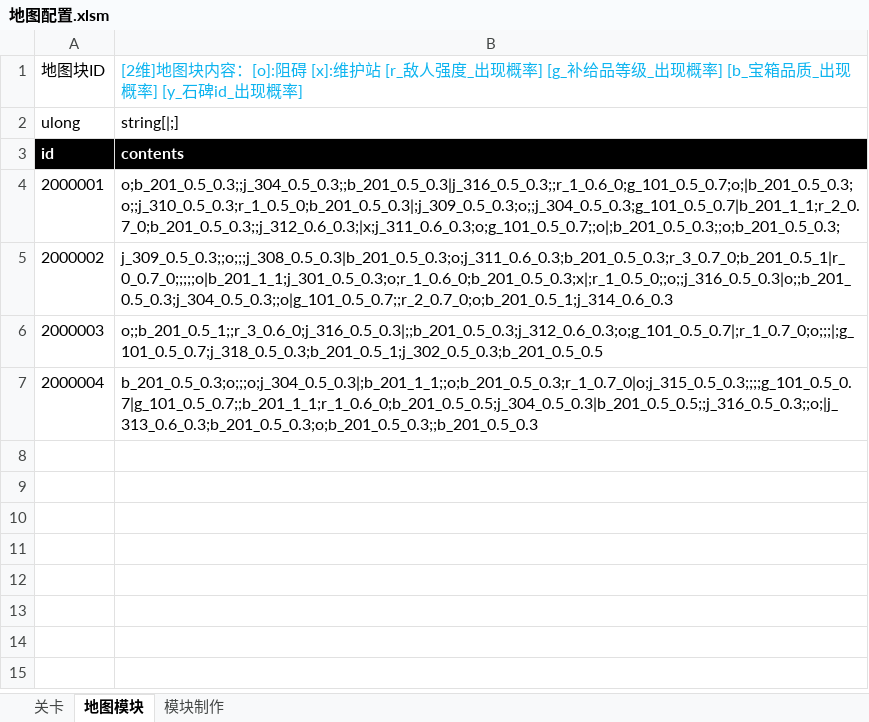
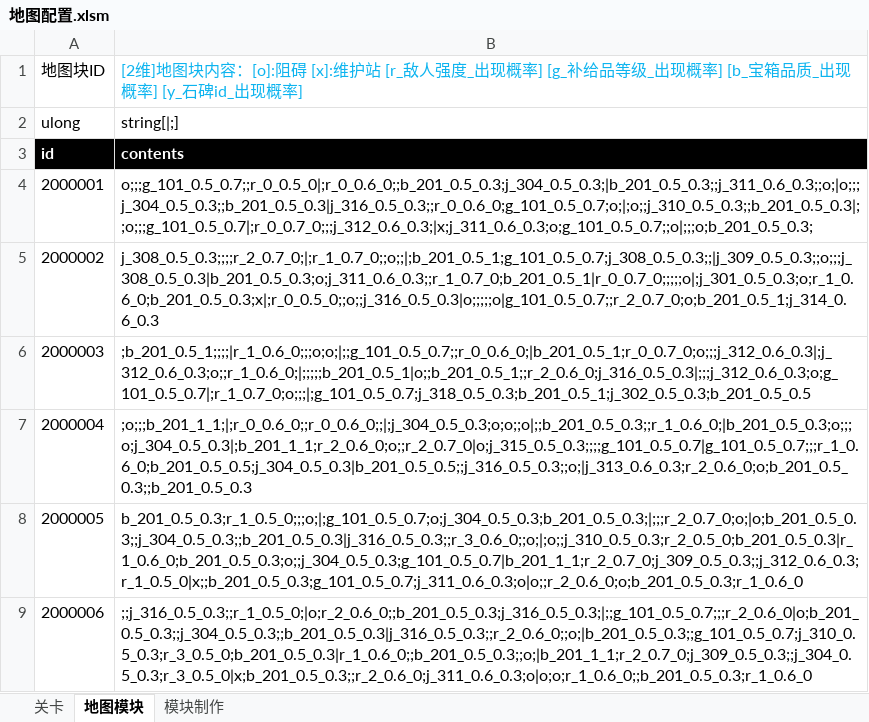
Before and after one commit to Canvastudio/Prometheus, an Excel workbook: Design/原始配置表/地图配置.xlsm, sheet 地图模块, drawn as a sheet; values as stored, in another font and other column widths than the file's, no borders; charts and pictures and conditional formats and table styles not drawn; the diff names each change by its address in the sheet, - before the commit and + after, or states it on an @@ line.

```diff
--- a/Design/原始配置表/地图配置.xlsm (sheet 地图模块)
+++ b/Design/原始配置表/地图配置.xlsm (sheet 地图模块)
-B4: o;b_201_0.5_0.3;;j_304_0.5_0.3;;b_201_0.5_0.3|j_316_0.5_0.3;;r_1_0.6_0;g_101_0.5_0.7;o;|b_201_0.5_0.3;o;;j_310_0.5_0.3;r_1_0.5_0;b_201_0.5_0.3|;j_309_0.5_0.3;o;;j_304_0.5_0.3;g_101_0.5_0.7|b_201_1_1;r_2_0.7_0;b_201_0.5_0.3;;j_312_0.6_0.3;|x;j_311_0.6_0.3;o;g_101_0.5_0.7;;o|;b_201_0.5_0.3;;o;b_201_0.5_0.3;
+B4: o;;;g_101_0.5_0.7;;r_0_0.5_0|;r_0_0.6_0;;b_201_0.5_0.3;j_304_0.5_0.3;|b_201_0.5_0.3;;j_311_0.6_0.3;;o;|o;;;j_304_0.5_0.3;;b_201_0.5_0.3|j_316_0.5_0.3;;r_0_0.6_0;g_101_0.5_0.7;o;|;o;;j_310_0.5_0.3;;b_201_0.5_0.3|;;o;;;g_101_0.5_0.7|;r_0_0.7_0;;;j_312_0.6_0.3;|x;j_311_0.6_0.3;o;g_101_0.5_0.7;;o|;;;o;b_201_0.5_0.3;
-B5: j_309_0.5_0.3;;o;;;j_308_0.5_0.3|b_201_0.5_0.3;o;j_311_0.6_0.3;b_201_0.5_0.3;r_3_0.7_0;b_201_0.5_1|r_0_0.7_0;;;;;o|b_201_1_1;j_301_0.5_0.3;o;r_1_0.6_0;b_201_0.5_0.3;x|;r_1_0.5_0;;o;;j_316_0.5_0.3|o;;b_201_0.5_0.3;j_304_0.5_0.3;;o|g_101_0.5_0.7;;r_2_0.7_0;o;b_201_0.5_1;j_314_0.6_0.3
+B5: j_308_0.5_0.3;;;;r_2_0.7_0;|;r_1_0.7_0;;o;;|;b_201_0.5_1;g_101_0.5_0.7;j_308_0.5_0.3;;|j_309_0.5_0.3;;o;;;j_308_0.5_0.3|b_201_0.5_0.3;o;j_311_0.6_0.3;;r_1_0.7_0;b_201_0.5_1|r_0_0.7_0;;;;;o|;j_301_0.5_0.3;o;r_1_0.6_0;b_201_0.5_0.3;x|;r_0_0.5_0;;o;;j_316_0.5_0.3|o;;;;;o|g_101_0.5_0.7;;r_2_0.7_0;o;b_201_0.5_1;j_314_0.6_0.3
-B6: o;;b_201_0.5_1;;r_3_0.6_0;j_316_0.5_0.3|;;b_201_0.5_0.3;j_312_0.6_0.3;o;g_101_0.5_0.7|;r_1_0.7_0;o;;;|;g_101_0.5_0.7;j_318_0.5_0.3;b_201_0.5_1;j_302_0.5_0.3;b_201_0.5_0.5
+B6: ;b_201_0.5_1;;;;|r_1_0.6_0;;;o;o;|;;g_101_0.5_0.7;;r_0_0.6_0;|b_201_0.5_1;r_0_0.7_0;o;;;j_312_0.6_0.3|;j_312_0.6_0.3;o;;r_1_0.6_0;|;;;;;b_201_0.5_1|o;;b_201_0.5_1;;r_2_0.6_0;j_316_0.5_0.3|;;;j_312_0.6_0.3;o;g_101_0.5_0.7|;r_1_0.7_0;o;;;|;g_101_0.5_0.7;j_318_0.5_0.3;b_201_0.5_1;j_302_0.5_0.3;b_201_0.5_0.5
-B7: b_201_0.5_0.3;o;;;o;j_304_0.5_0.3|;b_201_1_1;;o;b_201_0.5_0.3;r_1_0.7_0|o;j_315_0.5_0.3;;;;g_101_0.5_0.7|g_101_0.5_0.7;;b_201_1_1;r_1_0.6_0;b_201_0.5_0.5;j_304_0.5_0.3|b_201_0.5_0.5;;j_316_0.5_0.3;;o;|j_313_0.6_0.3;b_201_0.5_0.3;o;b_201_0.5_0.3;;b_201_0.5_0.3
+B7: ;o;;;b_201_1_1;|;r_0_0.6_0;;r_0_0.6_0;;|;j_304_0.5_0.3;o;o;;o|;;b_201_0.5_0.3;;r_1_0.6_0;|b_201_0.5_0.3;o;;;o;j_304_0.5_0.3|;b_201_1_1;r_2_0.6_0;o;;r_2_0.7_0|o;j_315_0.5_0.3;;;;g_101_0.5_0.7|g_101_0.5_0.7;;;r_1_0.6_0;b_201_0.5_0.5;j_304_0.5_0.3|b_201_0.5_0.5;;j_316_0.5_0.3;;o;|j_313_0.6_0.3;r_2_0.6_0;o;b_201_0.5_0.3;;b_201_0.5_0.3
+row 8: 2000005 | b_201_0.5_0.3;r_1_0.5_0;;;o;|;g_101_0.5_0.7;o;j_304_0.5_0.3;b_201_0.5_0.3;|;;;r_2_0.7_0;o;|o;b_201_0.5_0.3;;j_304_0.5_0.3;;b_201_0.5_0.3|j_316_0.5_0.3;;r_3_0.6_0;;o;|;o;;j_310_0.5_0.3;r_2_0.5_0;b_201_0.5_0.3|r_1_0.6_0;b_201_0.5_0.3;o;;j_304_0.5_0.3;g_101_0.5_0.7|b_201_1_1;r_2_0.7_0;j_309_0.5_0.3;;j_312_0.6_0.3;r_1_0.5_0|x;;b_201_0.5_0.3;g_101_0.5_0.7;j_311_0.6_0.3;o|o;;r_2_0.6_0;o;b_201_0.5_0.3;r_1_0.6_0
+row 9: 2000006 | ;;j_316_0.5_0.3;;r_1_0.5_0;|o;r_2_0.6_0;;b_201_0.5_0.3;j_316_0.5_0.3;|;;g_101_0.5_0.7;;;r_2_0.6_0|o;b_201_0.5_0.3;;j_304_0.5_0.3;;b_201_0.5_0.3|j_316_0.5_0.3;;r_2_0.6_0;;o;|b_201_0.5_0.3;;g_101_0.5_0.7;j_310_0.5_0.3;r_3_0.5_0;b_201_0.5_0.3|r_1_0.6_0;;b_201_0.5_0.3;;o;|b_201_1_1;r_2_0.7_0;j_309_0.5_0.3;;j_304_0.5_0.3;r_3_0.5_0|x;b_201_0.5_0.3;;r_2_0.6_0;j_311_0.6_0.3;o|o;o;r_1_0.6_0;;b_201_0.5_0.3;r_1_0.6_0
```
Also changed, not shown: sheet 模块制作, sheet 关卡, charts or pictures, Design/原始配置表/怪物配置.xlsm, Design/原始配置表/技能.xlsm, 7 other files.
